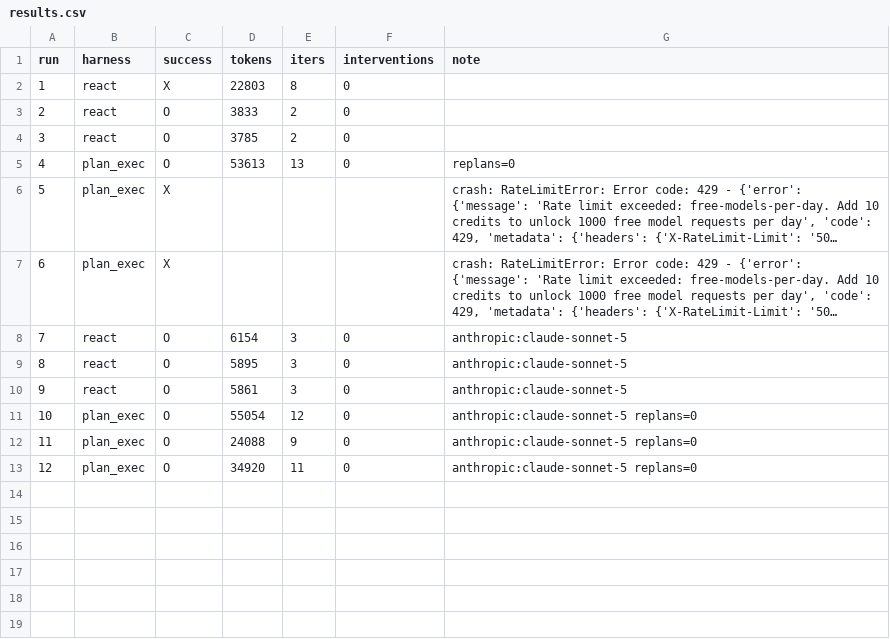
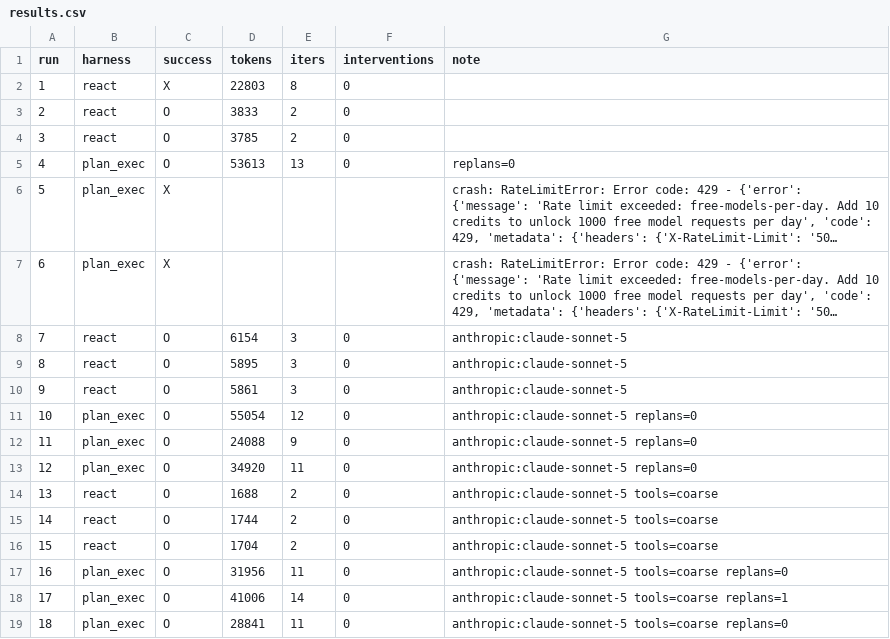
Before and after one commit to Q00/ai-agent-engineering-101, a CSV file: submissions/26510126/week-02/results.csv, drawn as a sheet; long unchanged cells end in …; the diff names each change by its address in the sheet, - before the commit and + after, or states it on an @@ line.

```diff
--- a/submissions/26510126/week-02/results.csv
+++ b/submissions/26510126/week-02/results.csv
+row 14: 13 | react | O | 1688 | 2 | 0 | anthropic:claude-sonnet-5 tools=coarse
+row 15: 14 | react | O | 1744 | 2 | 0 | anthropic:claude-sonnet-5 tools=coarse
+row 16: 15 | react | O | 1704 | 2 | 0 | anthropic:claude-sonnet-5 tools=coarse
+row 17: 16 | plan_exec | O | 31956 | 11 | 0 | anthropic:claude-sonnet-5 tools=coarse replans=0
+row 18: 17 | plan_exec | O | 41006 | 14 | 0 | anthropic:claude-sonnet-5 tools=coarse replans=1
+row 19: 18 | plan_exec | O | 28841 | 11 | 0 | anthropic:claude-sonnet-5 tools=coarse replans=0
```
Also changed, not shown: 6 other files.
